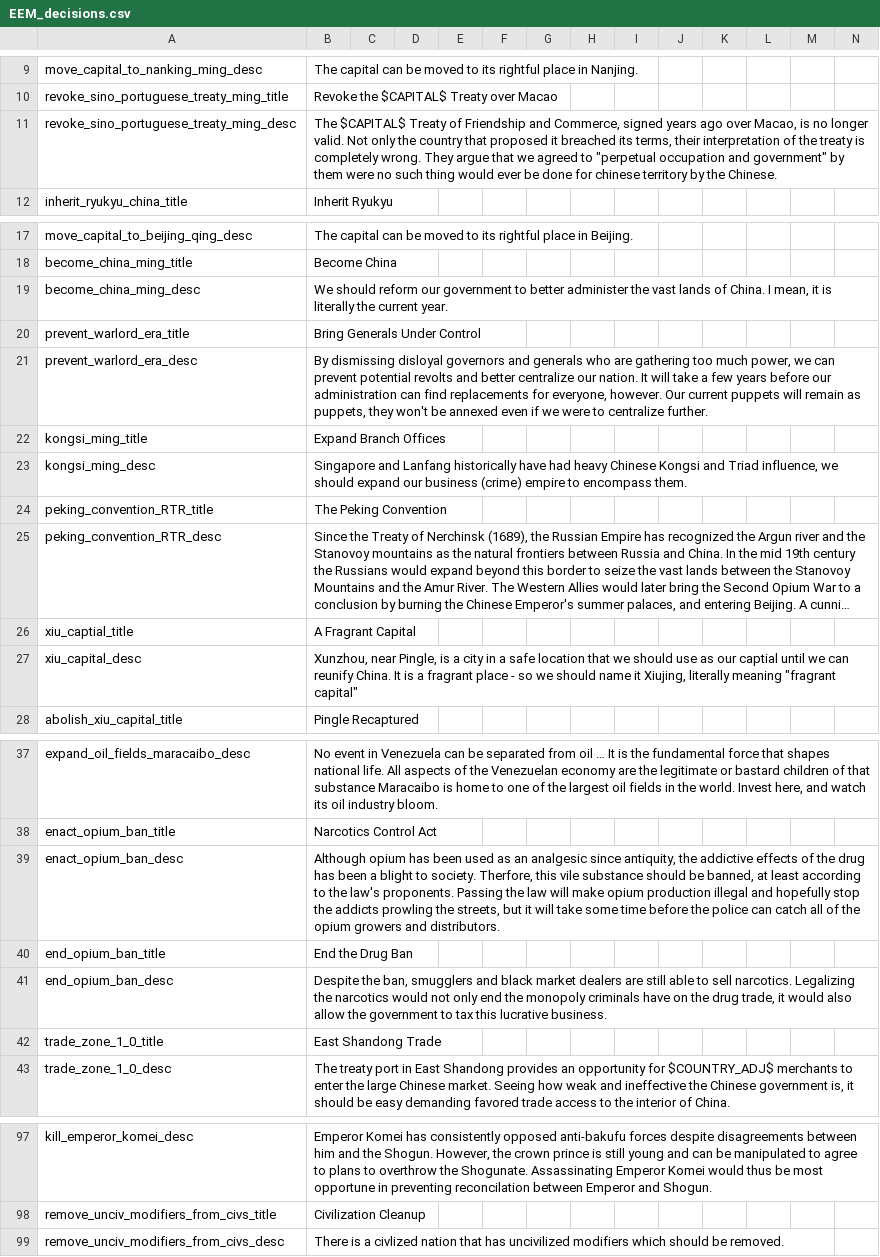
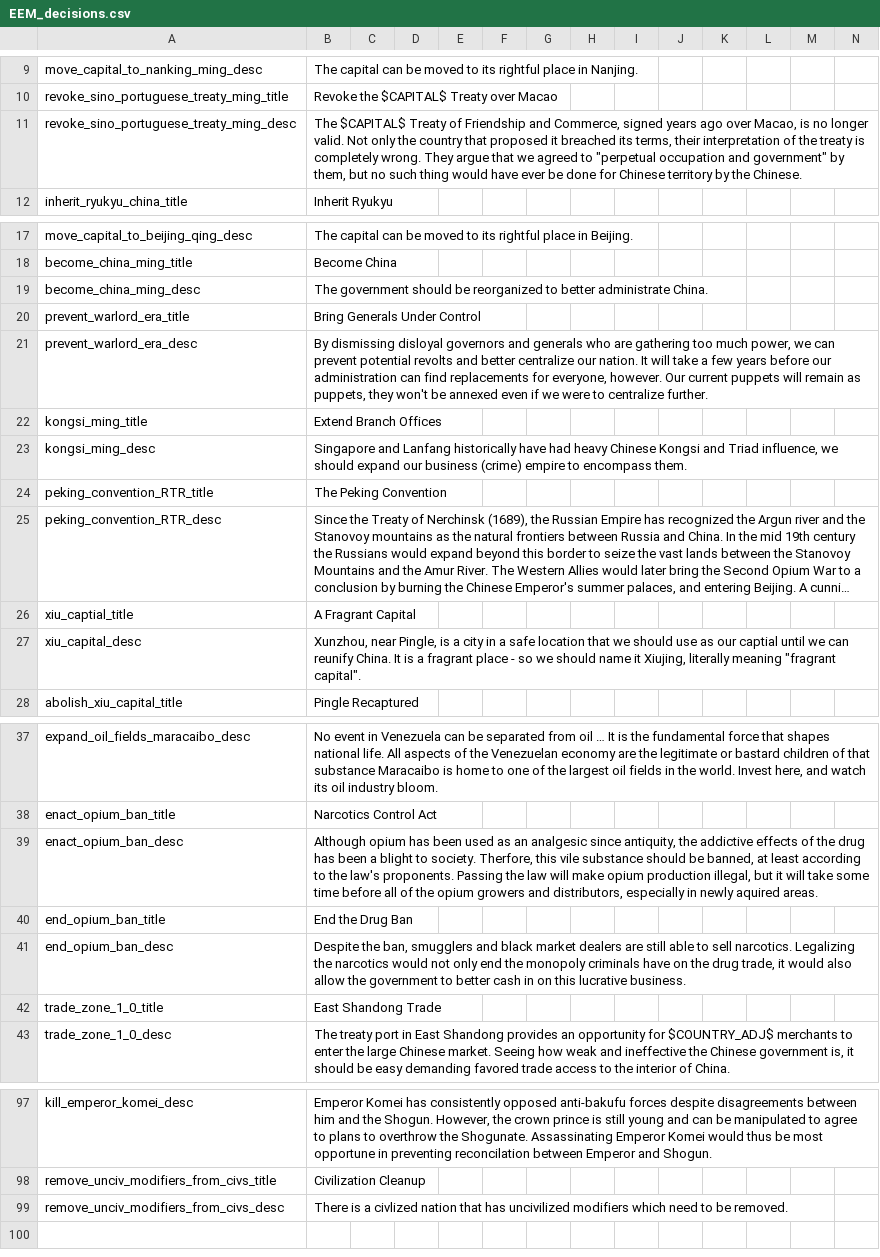
Before and after one commit to ujtcelvn/Ending_Extension_Mod, a CSV file: EEM/localisation/EEM_decisions.csv, drawn as a sheet; only a part is shown, gaps mark what is left out; long unchanged cells end in …; the diff names each change by its address in the sheet, - before the commit and + after, or states it on an @@ line.

```diff
--- a/EEM/localisation/EEM_decisions.csv
+++ b/EEM/localisation/EEM_decisions.csv
-B11: …government" by them were no such thing would ever be done for chinese territory by…
+B11: …government" by them, but no such thing would have ever be done for Chinese territory by…
-B19: We should reform our government to better administer the vast lands of China. I mean, it is literally the current year.
+B19: The government should be reorganized to better administrate China.
-B22: Expand Branch Offices
+B22: Extend Branch Offices
-B27: …meaning "fragrant capital"
+B27: …meaning "fragrant capital".
-B39: …opium production illegal and hopefully stop the addicts prowling the streets, but it will take some time before the police can catch all of the opium growers and distributors.
+B39: …opium production illegal, but it will take some time before all of the opium growers and distributors, especially in newly aquired areas.
-B41: …government to tax this lucrative…
+B41: …government to better cash in on this lucrative…
-B99: …modifiers which should be removed.
+B99: …modifiers which need to be removed.
```
Also changed, not shown: 7 other files.
